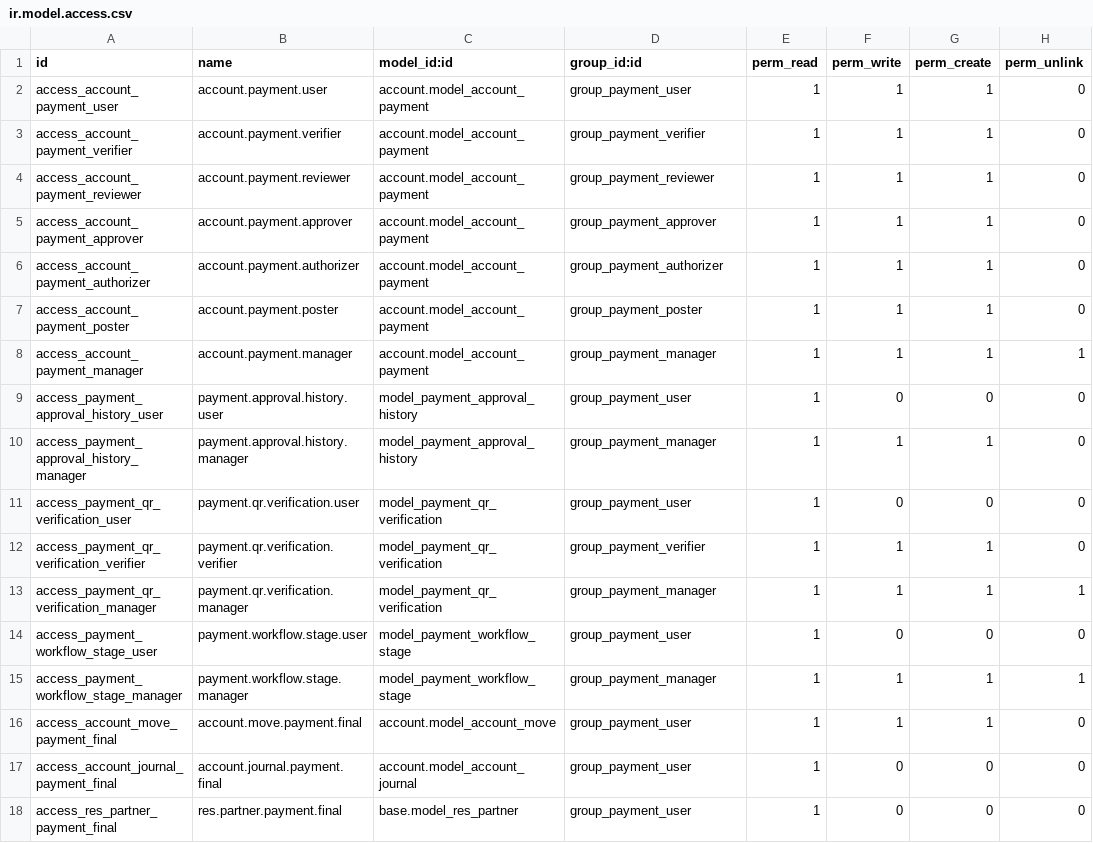
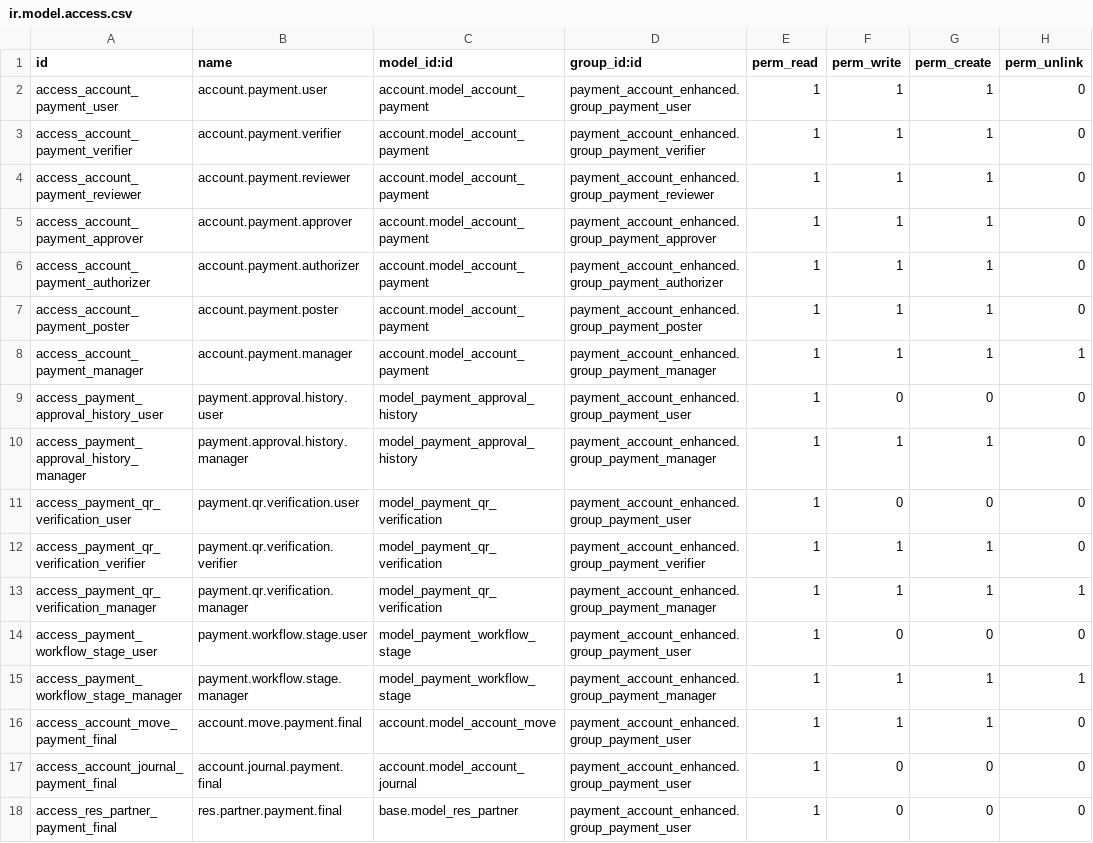
Before and after one commit to renbran/OSUSAPPS, a CSV file: payment_account_enhanced/security/ir.model.access.csv, drawn as a sheet.

```diff
--- a/payment_account_enhanced/security/ir.model.access.csv
+++ b/payment_account_enhanced/security/ir.model.access.csv
@@ -1,18 +1,18 @@
 id,name,model_id:id,group_id:id,perm_read,perm_write,perm_create,perm_unlink
-access_account_payment_user,account.payment.user,account.model_account_payment,group_payment_user,1,1,1,0
-access_account_payment_verifier,account.payment.verifier,account.model_account_payment,group_payment_verifier,1,1,1,0
-access_account_payment_reviewer,account.payment.reviewer,account.model_account_payment,group_payment_reviewer,1,1,1,0
-access_account_payment_approver,account.payment.approver,account.model_account_payment,group_payment_approver,1,1,1,0
-access_account_payment_authorizer,account.payment.authorizer,account.model_account_payment,group_payment_authorizer,1,1,1,0
-access_account_payment_poster,account.payment.poster,account.model_account_payment,group_payment_poster,1,1,1,0
-access_account_payment_manager,account.payment.manager,account.model_account_payment,group_payment_manager,1,1,1,1
-access_payment_approval_history_user,payment.approval.history.user,model_payment_approval_history,group_payment_user,1,0,0,0
-access_payment_approval_history_manager,payment.approval.history.manager,model_payment_approval_history,group_payment_manager,1,1,1,0
-access_payment_qr_verification_user,payment.qr.verification.user,model_payment_qr_verification,group_payment_user,1,0,0,0
-access_payment_qr_verification_verifier,payment.qr.verification.verifier,model_payment_qr_verification,group_payment_verifier,1,1,1,0
-access_payment_qr_verification_manager,payment.qr.verification.manager,model_payment_qr_verification,group_payment_manager,1,1,1,1
-access_payment_workflow_stage_user,payment.workflow.stage.user,model_payment_workflow_stage,group_payment_user,1,0,0,0
-access_payment_workflow_stage_manager,payment.workflow.stage.manager,model_payment_workflow_stage,group_payment_manager,1,1,1,1
-access_account_move_payment_final,account.move.payment.final,account.model_account_move,group_payment_user,1,1,1,0
-access_account_journal_payment_final,account.journal.payment.final,account.model_account_journal,group_payment_user,1,0,0,0
-access_res_partner_payment_final,res.partner.payment.final,base.model_res_partner,group_payment_user,1,0,0,0
+access_account_payment_user,account.payment.user,account.model_account_payment,payment_account_enhanced.group_payment_user,1,1,1,0
+access_account_payment_verifier,account.payment.verifier,account.model_account_payment,payment_account_enhanced.group_payment_verifier,1,1,1,0
+access_account_payment_reviewer,account.payment.reviewer,account.model_account_payment,payment_account_enhanced.group_payment_reviewer,1,1,1,0
+access_account_payment_approver,account.payment.approver,account.model_account_payment,payment_account_enhanced.group_payment_approver,1,1,1,0
+access_account_payment_authorizer,account.payment.authorizer,account.model_account_payment,payment_account_enhanced.group_payment_authorizer,1,1,1,0
+access_account_payment_poster,account.payment.poster,account.model_account_payment,payment_account_enhanced.group_payment_poster,1,1,1,0
+access_account_payment_manager,account.payment.manager,account.model_account_payment,payment_account_enhanced.group_payment_manager,1,1,1,1
+access_payment_approval_history_user,payment.approval.history.user,model_payment_approval_history,payment_account_enhanced.group_payment_user,1,0,0,0
+access_payment_approval_history_manager,payment.approval.history.manager,model_payment_approval_history,payment_account_enhanced.group_payment_manager,1,1,1,0
+access_payment_qr_verification_user,payment.qr.verification.user,model_payment_qr_verification,payment_account_enhanced.group_payment_user,1,0,0,0
+access_payment_qr_verification_verifier,payment.qr.verification.verifier,model_payment_qr_verification,payment_account_enhanced.group_payment_verifier,1,1,1,0
+access_payment_qr_verification_manager,payment.qr.verification.manager,model_payment_qr_verification,payment_account_enhanced.group_payment_manager,1,1,1,1
+access_payment_workflow_stage_user,payment.workflow.stage.user,model_payment_workflow_stage,payment_account_enhanced.group_payment_user,1,0,0,0
+access_payment_workflow_stage_manager,payment.workflow.stage.manager,model_payment_workflow_stage,payment_account_enhanced.group_payment_manager,1,1,1,1
+access_account_move_payment_final,account.move.payment.final,account.model_account_move,payment_account_enhanced.group_payment_user,1,1,1,0
+access_account_journal_payment_final,account.journal.payment.final,account.model_account_journal,payment_account_enhanced.group_payment_user,1,0,0,0
+access_res_partner_payment_final,res.partner.payment.final,base.model_res_partner,payment_account_enhanced.group_payment_user,1,0,0,0
```
